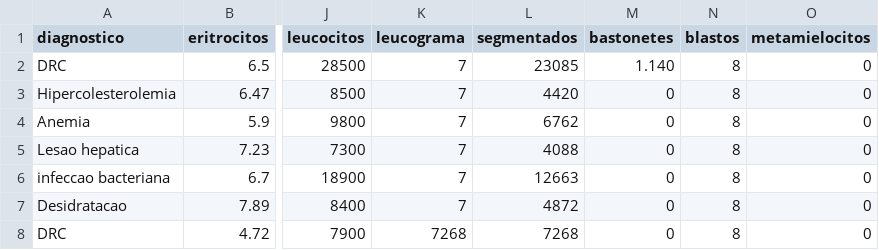
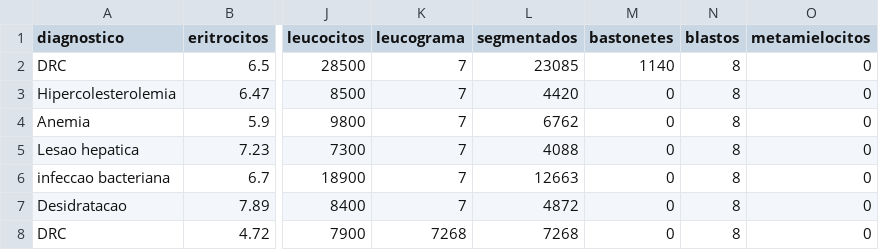
Before and after one commit to luckyzn/a3, a CSV file: dataset-hemograma.csv, drawn as a sheet; only a part is shown, gaps mark what is left out; the diff names each change by its address in the sheet, - before the commit and + after, or states it on an @@ line.

```diff
--- a/dataset-hemograma.csv
+++ b/dataset-hemograma.csv
-M2 (bastonetes): 1.140
+M2 (bastonetes): 1140
```
Also changed, not shown: 1 other file.
